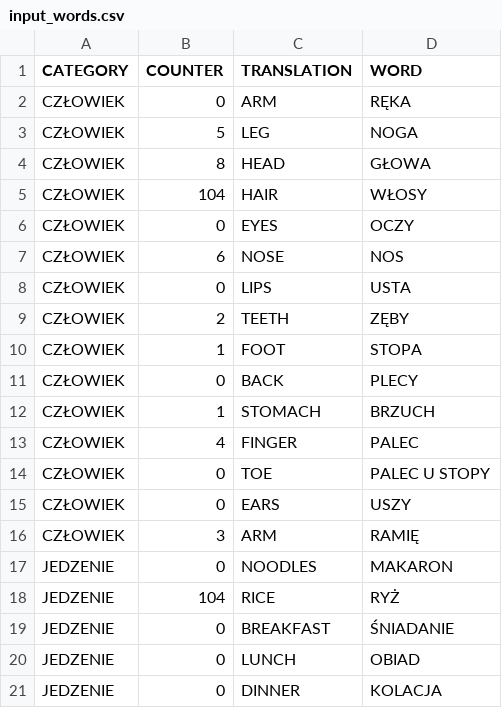
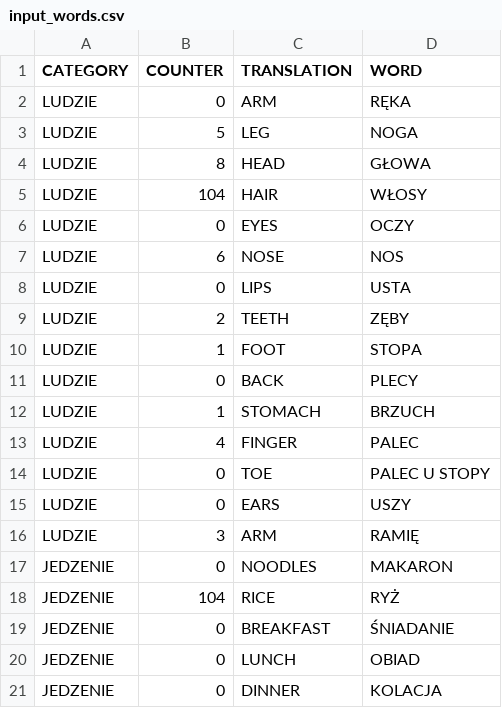
Before and after one commit to infoshareacademy/jjdd4-emememsy, a CSV file: web/src/main/webapp/WEB-INF/input_words.csv, drawn as a sheet; only a part is shown.

```diff
--- a/web/src/main/webapp/WEB-INF/input_words.csv
+++ b/web/src/main/webapp/WEB-INF/input_words.csv
@@ -1,17 +1,17 @@
 "CATEGORY","COUNTER","TRANSLATION","WORD"
-"CZŁOWIEK","0","ARM","RĘKA"
-"CZŁOWIEK","5","LEG","NOGA"
-"CZŁOWIEK","8","HEAD","GŁOWA"
-"CZŁOWIEK","104","HAIR","WŁOSY"
-"CZŁOWIEK","0","EYES","OCZY"
-"CZŁOWIEK","6","NOSE","NOS"
-"CZŁOWIEK","0","LIPS","USTA"
-"CZŁOWIEK","2","TEETH","ZĘBY"
-"CZŁOWIEK","1","FOOT","STOPA"
-"CZŁOWIEK","0","BACK","PLECY"
-"CZŁOWIEK","1","STOMACH","BRZUCH"
-"CZŁOWIEK","4","FINGER","PALEC"
-"CZŁOWIEK","0","TOE","PALEC U STOPY"
-"CZŁOWIEK","0","EARS","USZY"
-"CZŁOWIEK","3","ARM","RAMIĘ"
+"LUDZIE","0","ARM","RĘKA"
+"LUDZIE","5","LEG","NOGA"
+"LUDZIE","8","HEAD","GŁOWA"
+"LUDZIE","104","HAIR","WŁOSY"
+"LUDZIE","0","EYES","OCZY"
+"LUDZIE","6","NOSE","NOS"
+"LUDZIE","0","LIPS","USTA"
+"LUDZIE","2","TEETH","ZĘBY"
+"LUDZIE","1","FOOT","STOPA"
+"LUDZIE","0","BACK","PLECY"
+"LUDZIE","1","STOMACH","BRZUCH"
+"LUDZIE","4","FINGER","PALEC"
+"LUDZIE","0","TOE","PALEC U STOPY"
+"LUDZIE","0","EARS","USZY"
+"LUDZIE","3","ARM","RAMIĘ"
 "JEDZENIE","0","NOODLES","MAKARON"
```
Also changed, not shown: 8 other files.
